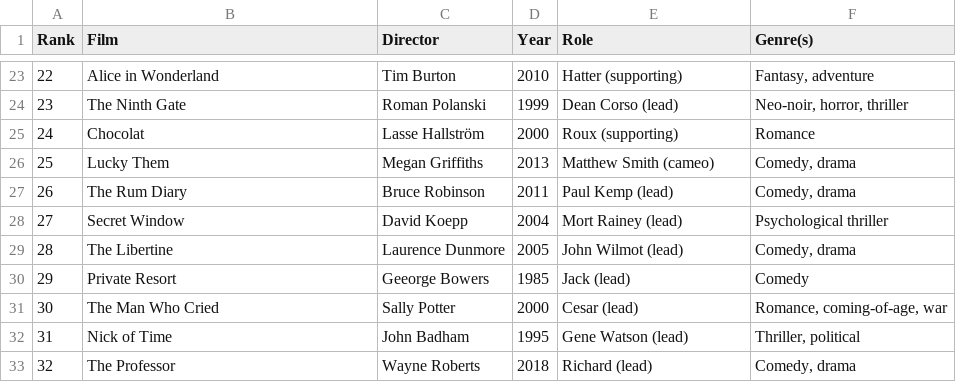
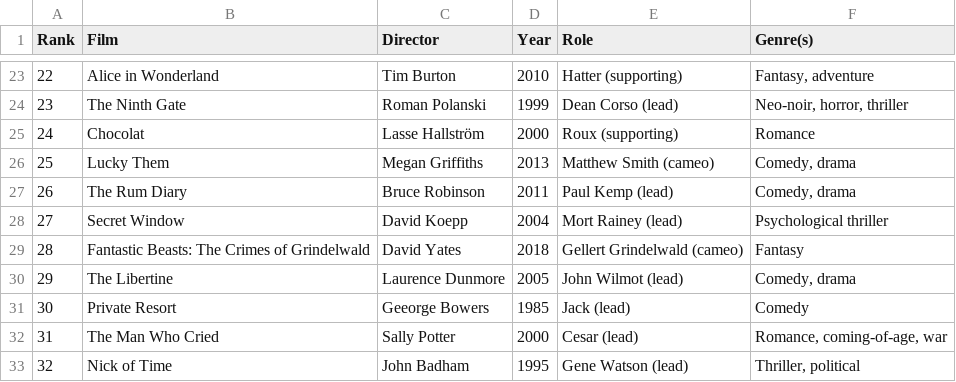
Before and after one commit to huidr/faves, a CSV file: Extras/Depp-movies.csv, drawn as a sheet; only a part is shown, gaps mark what is left out; the shorter side is filled out with more unchanged rows; addresses are those after the commit; the diff names each change by its address in the sheet, - before the commit and + after, or states it on an @@ line.

Commit message:
Update Depp-movies.csv

```diff
--- a/Extras/Depp-movies.csv
+++ b/Extras/Depp-movies.csv
+row 29: 28 | Fantastic Beasts: The Crimes of Grindelwald | David Yates | 2018 | Gellert Grindelwald (cameo) | Fantasy
@@ column A (Rank) renumbered from row 30 down @@
```
